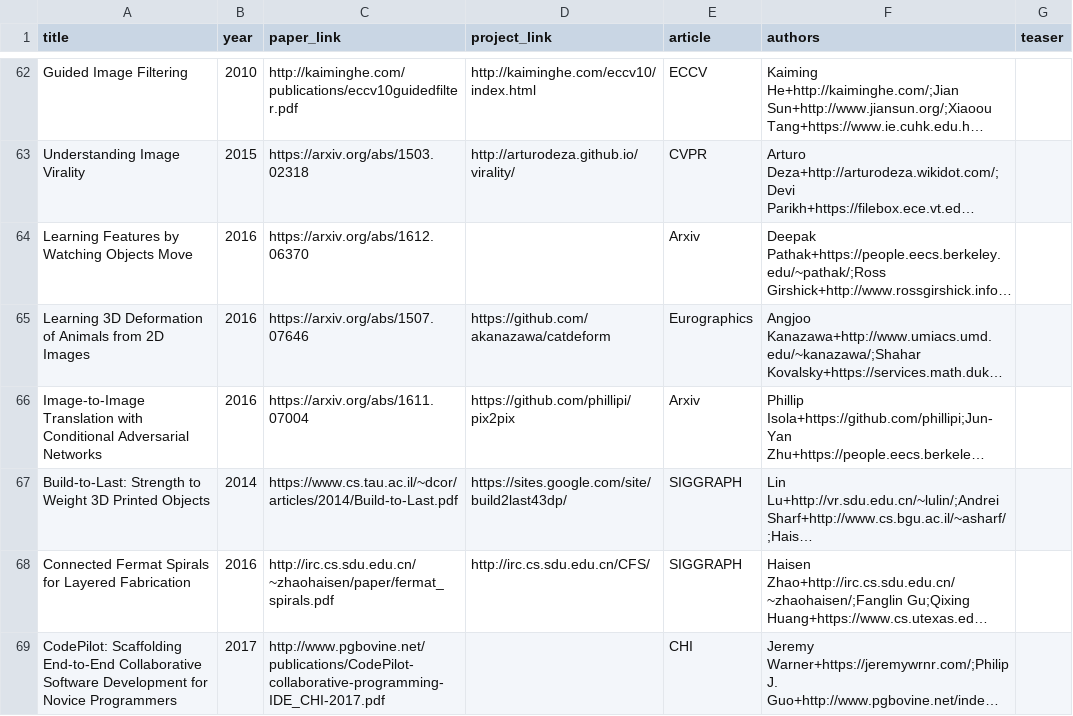
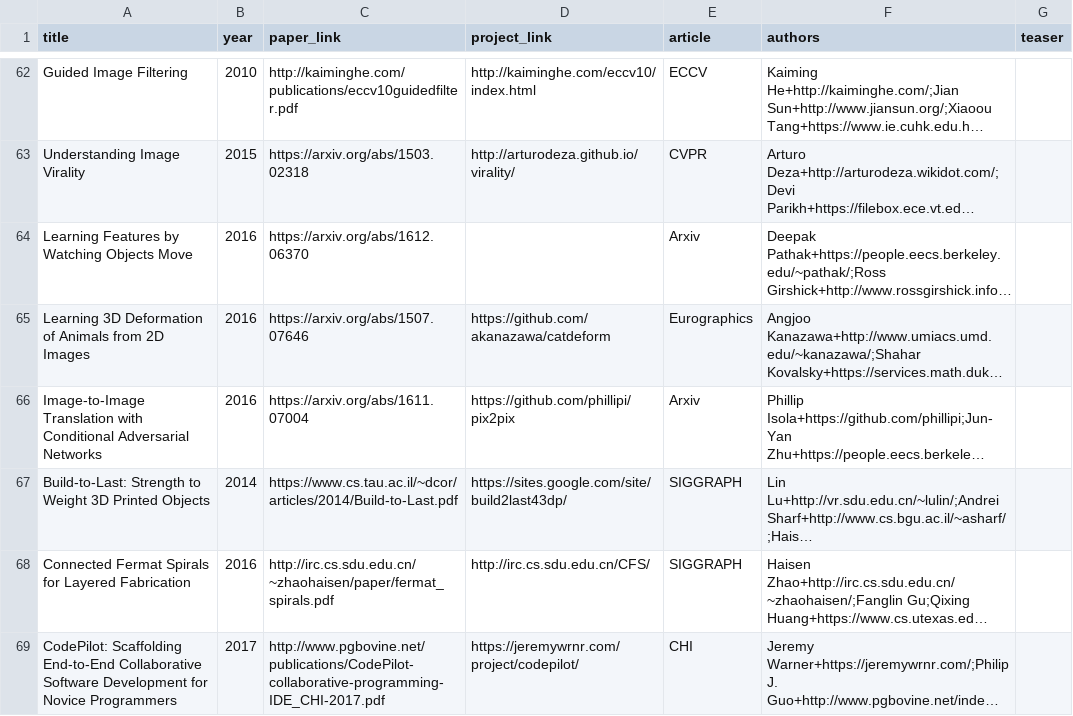
Before and after one commit to junyanz/CatPapers, a CSV file: data/reference.csv, drawn as a sheet; only a part is shown, gaps mark what is left out; long unchanged cells end in …; the diff names each change by its address in the sheet, - before the commit and + after, or states it on an @@ line.

Commit message:
add Warner2017 project page

```diff
--- a/data/reference.csv
+++ b/data/reference.csv
-D69 (project_link): (empty)
+D69 (project_link): https://jeremywrnr.com/project/codepilot/
```
Also changed, not shown: 2 other files.
